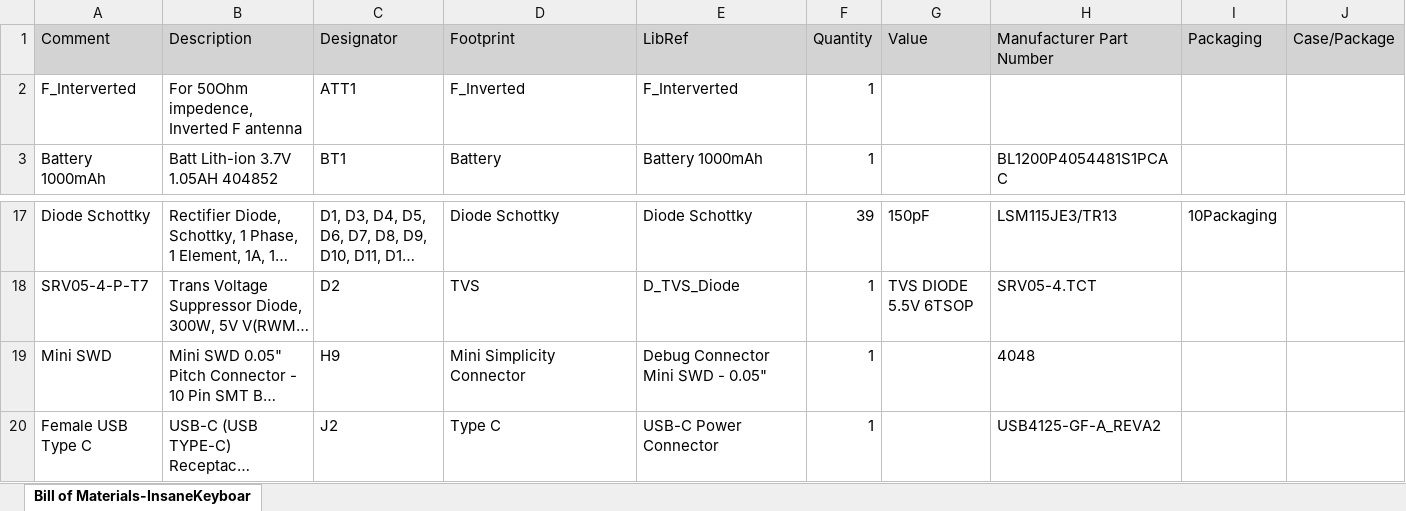
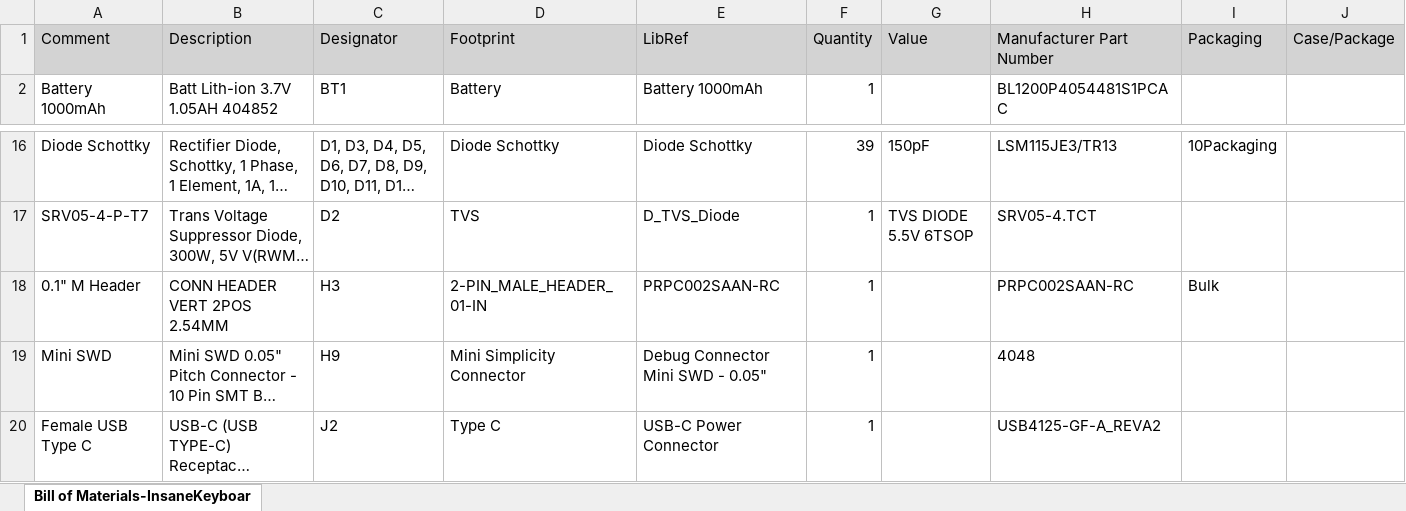
Before and after one commit to parthishere/Insane-Keyboard, an Excel workbook: HardwareDesign/PCB/InsaneKeyboard/Project Outputs for InsaneKeyboard/BOM/Bill of Materials-InsaneKeyboard.xlsx, sheet Bill of Materials-InsaneKeyboar, drawn as a sheet; only a part is shown, gaps mark what is left out; long unchanged cells end in …; values as stored, in another font and other column widths than the file's, no borders; removed rows and columns are numbered as before the commit, all else as after; the diff names each change by its address in the sheet, - before the commit and + after, or states it on an @@ line.

```diff
--- a/HardwareDesign/PCB/InsaneKeyboard/Project Outputs for InsaneKeyboard/BOM/Bill of Materials-InsaneKeyboard.xlsx (sheet Bill of Materials-InsaneKeyboar)
+++ b/HardwareDesign/PCB/InsaneKeyboard/Project Outputs for InsaneKeyboard/BOM/Bill of Materials-InsaneKeyboard.xlsx (sheet Bill of Materials-InsaneKeyboar)
-row 2: F_Interverted | For 50Ohm impedence, Inverted F antenna | ATT1 | F_Inverted | F_Interverted | 1
+row 18: 0.1" M Header | CONN HEADER VERT 2POS 2.54MM | H3 | 2-PIN_MALE_HEADER_01-IN | PRPC002SAAN-RC | 1 |  | PRPC002SAAN-RC | Bulk
```
Also changed, not shown: 33 other files.
